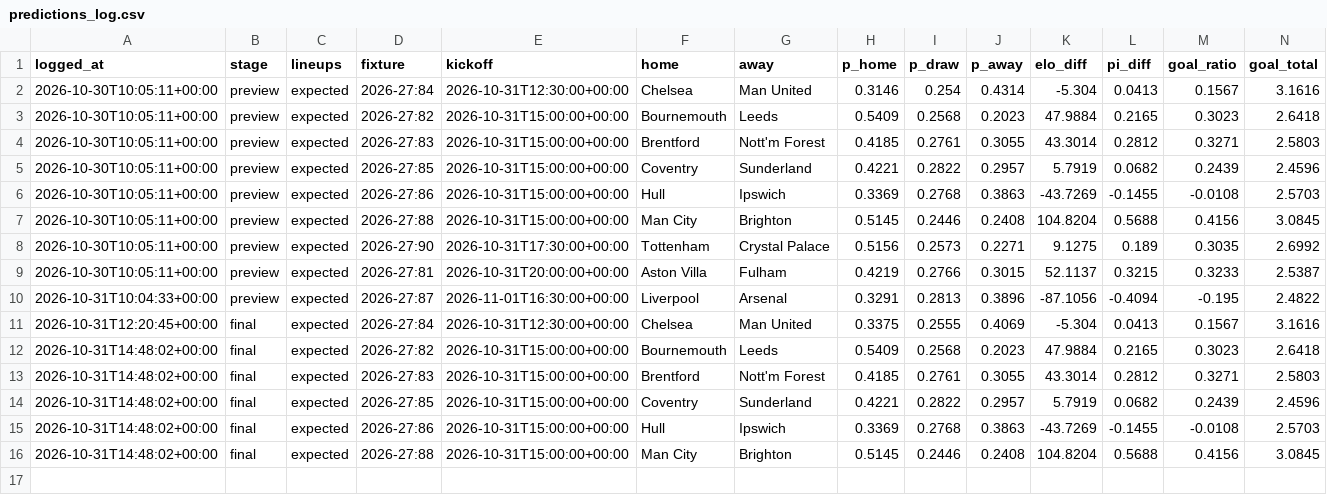
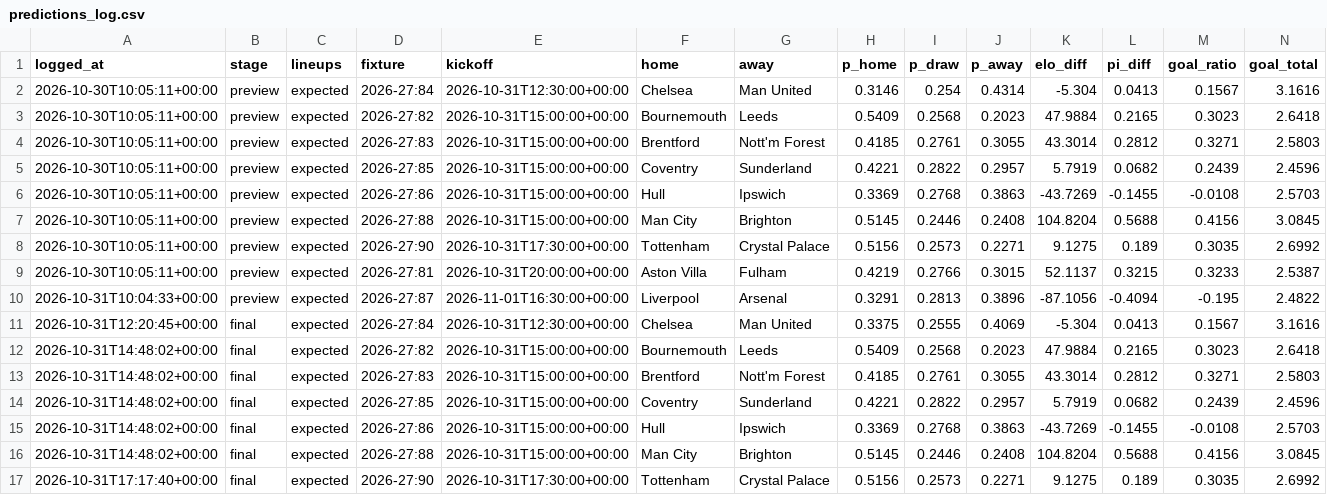
Before and after one commit to StonksLord/prediction-bot, a CSV file: predictions_log.csv, drawn as a sheet; only a part is shown; rows hold the shown columns only; the diff names each change by its address in the sheet, - before the commit and + after, or states it on an @@ line.

```diff
--- a/predictions_log.csv
+++ b/predictions_log.csv
+row 17: 2026-10-31T17:17:40+00:00 | final | expected | 2026-27:90 | 2026-10-31T17:30:00+00:00 | Tottenham | Crystal Palace | 0.5156 | 0.2573 | 0.2271 | 9.1275 | 0.189 | 0.3035 | 2.6992
```
Also changed, not shown: markets_log.csv.
